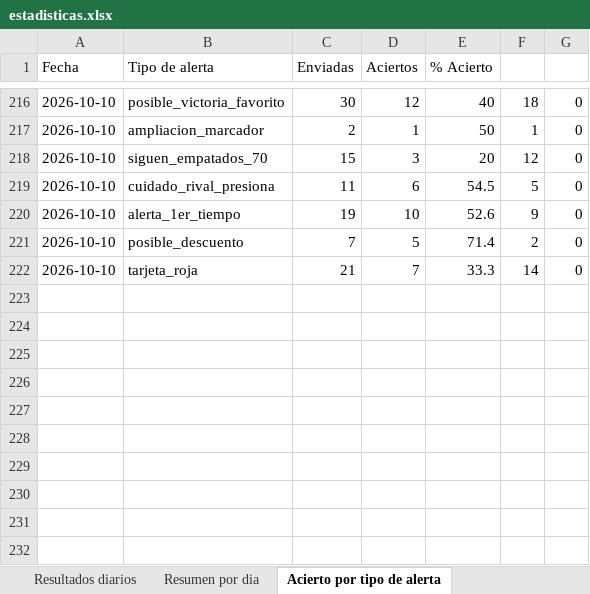
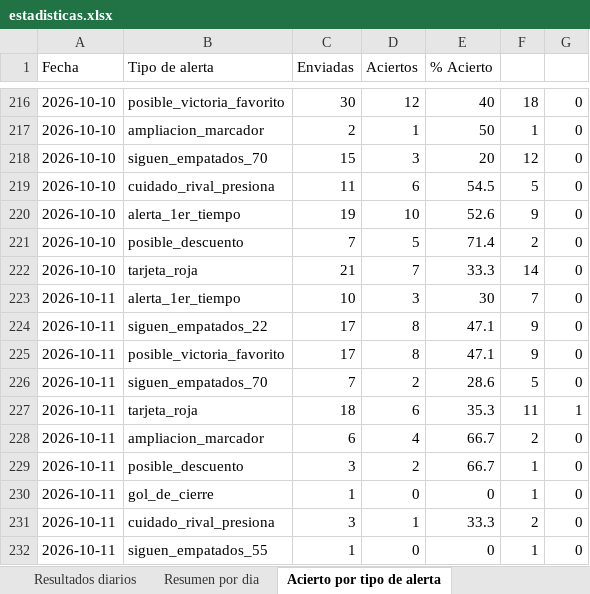
Before and after one commit to erikolivo/Mimoexcel, an Excel workbook: data/estadisticas.xlsx, sheet Acierto por tipo de alerta, drawn as a sheet; only a part is shown, gaps mark what is left out; values as stored, in another font and other column widths than the file's, no borders; the diff names each change by its address in the sheet, - before the commit and + after, or states it on an @@ line.

```diff
--- a/data/estadisticas.xlsx (sheet Acierto por tipo de alerta)
+++ b/data/estadisticas.xlsx (sheet Acierto por tipo de alerta)
+row 223: 2026-10-11 | alerta_1er_tiempo | 10 | 3 | 30 | 7 | 0
+row 224: 2026-10-11 | siguen_empatados_22 | 17 | 8 | 47.1 | 9 | 0
+row 225: 2026-10-11 | posible_victoria_favorito | 17 | 8 | 47.1 | 9 | 0
+row 226: 2026-10-11 | siguen_empatados_70 | 7 | 2 | 28.6 | 5 | 0
+row 227: 2026-10-11 | tarjeta_roja | 18 | 6 | 35.3 | 11 | 1
+row 228: 2026-10-11 | ampliacion_marcador | 6 | 4 | 66.7 | 2 | 0
+row 229: 2026-10-11 | posible_descuento | 3 | 2 | 66.7 | 1 | 0
+row 230: 2026-10-11 | gol_de_cierre | 1 | 0 | 0 | 1 | 0
+row 231: 2026-10-11 | cuidado_rival_presiona | 3 | 1 | 33.3 | 2 | 0
+row 232: 2026-10-11 | siguen_empatados_55 | 1 | 0 | 0 | 1 | 0
```
Also changed, not shown: sheet Resultados diarios, sheet Resumen por dia, 6 other files.
